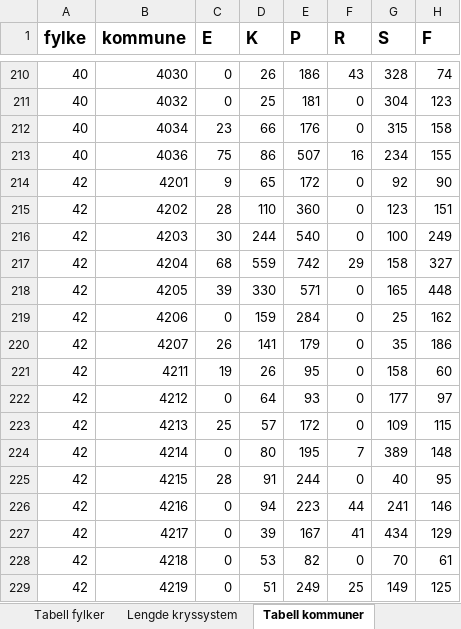
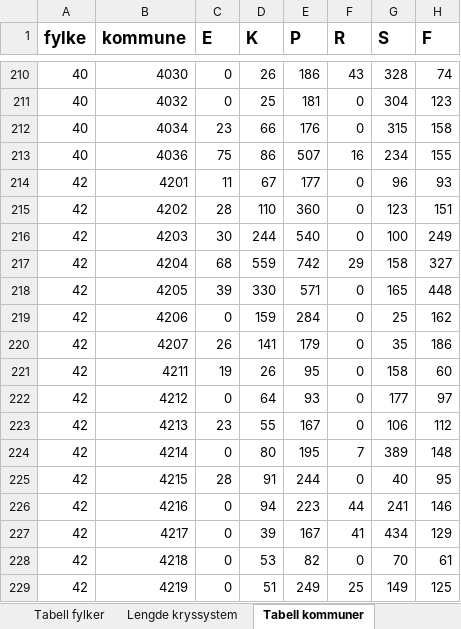
Before and after one commit to LtGlahn/kostrarapportering2024, an Excel workbook: kostraleveranse2024/Kostra 01 - Vegnett hele landet.xlsx, sheet Tabell kommuner, drawn as a sheet; only a part is shown, gaps mark what is left out; values as stored, in another font and other column widths than the file's, no borders; the diff names each change by its address in the sheet, - before the commit and + after, or states it on an @@ line.

```diff
--- a/kostraleveranse2024/Kostra 01 - Vegnett hele landet.xlsx (sheet Tabell kommuner)
+++ b/kostraleveranse2024/Kostra 01 - Vegnett hele landet.xlsx (sheet Tabell kommuner)
-C214 (E): 9
+C214 (E): 11
-D214 (K): 65
+D214 (K): 67
-E214 (P): 172
+E214 (P): 177
-G214 (S): 92
+G214 (S): 96
-H214 (F): 90
+H214 (F): 93
-C223 (E): 25
+C223 (E): 23
-D223 (K): 57
+D223 (K): 55
-E223 (P): 172
+E223 (P): 167
-G223 (S): 109
+G223 (S): 106
-H223 (F): 115
+H223 (F): 112
```
Also changed, not shown: sheet radvis per kommune og vegkat, sheet radvis per kommune, sheet Metadata, 6 other files.
